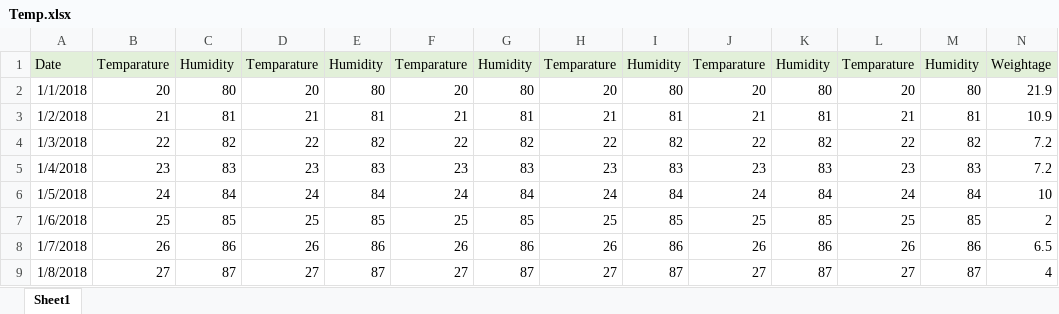
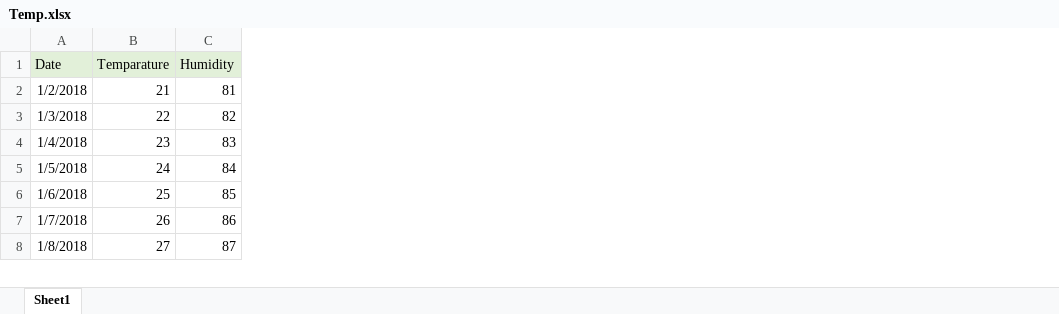
Before and after one commit to ssubhajitt/subdemo, an Excel workbook: Temp.xlsx, sheet Sheet1, drawn as a sheet; only a part is shown; values as stored, in another font and other column widths than the file's, no borders; removed rows and columns are numbered as before the commit, all else as after; the diff names each change by its address in the sheet, - before the commit and + after, or states it on an @@ line.

Commit message:
final

```diff
--- a/Temp.xlsx (sheet Sheet1)
+++ b/Temp.xlsx (sheet Sheet1)
-column D (Temparature), rows 3-9: 21 | 22 | 23 | 24 | 25 | 26 | 27
-column E (Humidity), rows 3-9: 81 | 82 | 83 | 84 | 85 | 86 | 87
-column F (Temparature), rows 3-9: 21 | 22 | 23 | 24 | 25 | 26 | 27
-column G (Humidity), rows 3-9: 81 | 82 | 83 | 84 | 85 | 86 | 87
-column H (Temparature), rows 3-9: 21 | 22 | 23 | 24 | 25 | 26 | 27
-column I (Humidity), rows 3-9: 81 | 82 | 83 | 84 | 85 | 86 | 87
-column J (Temparature), rows 3-9: 21 | 22 | 23 | 24 | 25 | 26 | 27
-column K (Humidity), rows 3-9: 81 | 82 | 83 | 84 | 85 | 86 | 87
-column L (Temparature), rows 3-9: 21 | 22 | 23 | 24 | 25 | 26 | 27
-column M (Humidity), rows 3-9: 81 | 82 | 83 | 84 | 85 | 86 | 87
-column N (Weightage), rows 3-9: 10.9 | 7.2 | 7.2 | 10 | 2 | 6.5 | 4
-row 2: 1/1/2018 | 20 | 80 | 20 | 80 | 20 | 80 | 20 | 80 | 20 | 80 | 20 | 80 | 21.9
```
